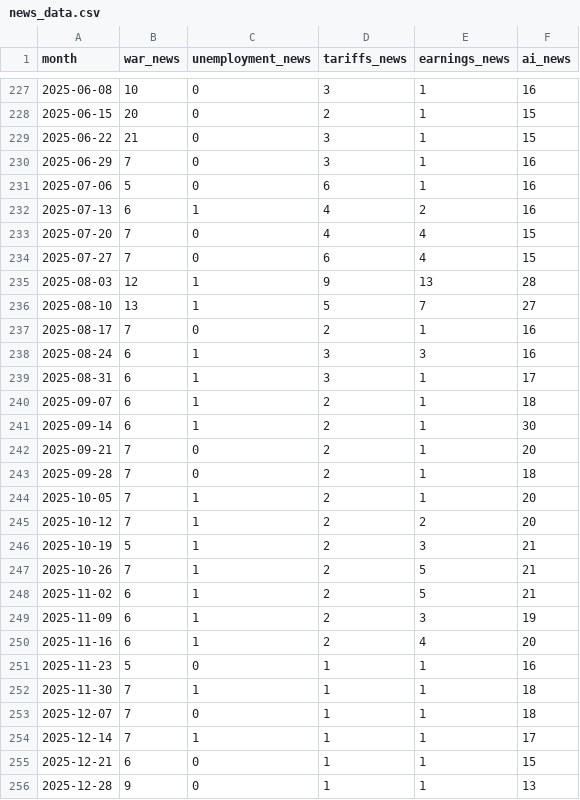
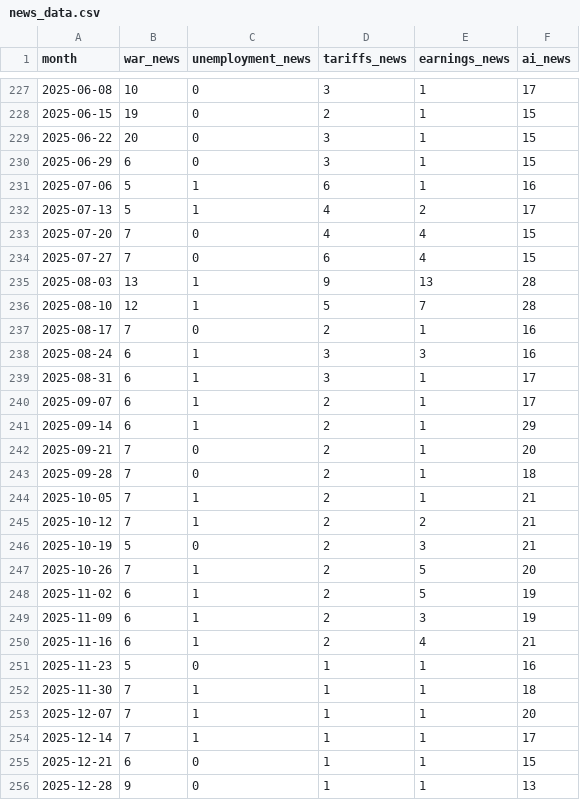
Before and after one commit to LukaKuzyk/diplomna_praca, a CSV file: ml-finance/src/data/news_data.csv, drawn as a sheet; only a part is shown, gaps mark what is left out; the diff covers the shown part only.

```diff
--- a/ml-finance/src/data/news_data.csv
+++ b/ml-finance/src/data/news_data.csv
@@ -227,11 +227,11 @@ month,war_news,unemployment_news,tariffs_news,earnings_news,ai_news
-2025-06-08,10,0,3,1,16
-2025-06-15,20,0,2,1,15
-2025-06-22,21,0,3,1,15
-2025-06-29,7,0,3,1,16
-2025-07-06,5,0,6,1,16
-2025-07-13,6,1,4,2,16
+2025-06-08,10,0,3,1,17
+2025-06-15,19,0,2,1,15
+2025-06-22,20,0,3,1,15
+2025-06-29,6,0,3,1,15
+2025-07-06,5,1,6,1,16
+2025-07-13,5,1,4,2,17
 2025-07-20,7,0,4,4,15
 2025-07-27,7,0,6,4,15
-2025-08-03,12,1,9,13,28
-2025-08-10,13,1,5,7,27
+2025-08-03,13,1,9,13,28
+2025-08-10,12,1,5,7,28
 2025-08-17,7,0,2,1,16
@@ -239,16 +239,16 @@ month,war_news,unemployment_news,tariffs_news,earnings_news,ai_news
 2025-08-31,6,1,3,1,17
-2025-09-07,6,1,2,1,18
-2025-09-14,6,1,2,1,30
+2025-09-07,6,1,2,1,17
+2025-09-14,6,1,2,1,29
 2025-09-21,7,0,2,1,20
 2025-09-28,7,0,2,1,18
-2025-10-05,7,1,2,1,20
-2025-10-12,7,1,2,2,20
-2025-10-19,5,1,2,3,21
-2025-10-26,7,1,2,5,21
-2025-11-02,6,1,2,5,21
+2025-10-05,7,1,2,1,21
+2025-10-12,7,1,2,2,21
+2025-10-19,5,0,2,3,21
+2025-10-26,7,1,2,5,20
+2025-11-02,6,1,2,5,19
 2025-11-09,6,1,2,3,19
-2025-11-16,6,1,2,4,20
+2025-11-16,6,1,2,4,21
 2025-11-23,5,0,1,1,16
 2025-11-30,7,1,1,1,18
-2025-12-07,7,0,1,1,18
+2025-12-07,7,1,1,1,20
 2025-12-14,7,1,1,1,17
```
Also changed, not shown: 71 edited cells elsewhere in this file, ml-finance/src/data/search_data.csv, ml-finance/src/models/aapl_ml_predictions.csv, 14 other files.
